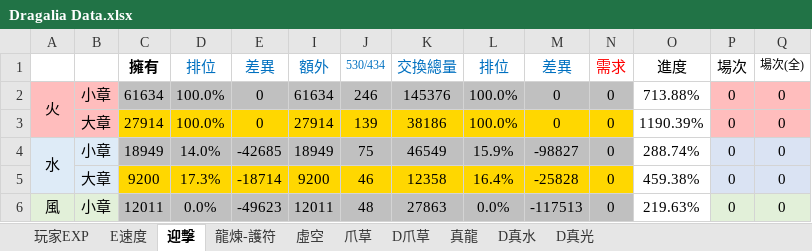
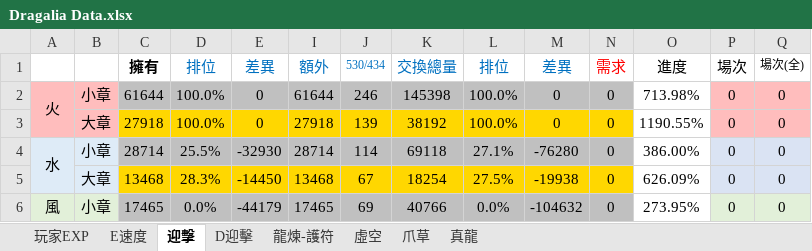
Before and after one commit to RaenonX-DL/dragalia-data-track, an Excel workbook: Dragalia Data.xlsx, sheet 迎擊, drawn as a sheet; only a part is shown; values as stored, in another font and other column widths than the file's, no borders; conditional formats not drawn; removed rows and columns are numbered as before the commit, all else as after; rows hold the shown columns only; the diff covers the shown part only; the diff names each change by its address in the sheet, - before the commit and + after, or states it on an @@ line.

```diff
--- a/Dragalia Data.xlsx (sheet 迎擊)
+++ b/Dragalia Data.xlsx (sheet 迎擊)
@@ sheet tab hidden: D爪草 @@
@@ sheet tab hidden: D真水 @@
@@ sheet tab hidden: D真光 @@
@@ sheet tab unhidden: D迎擊 @@
-C2 (擁有): 61634
+C2 (擁有): 61644
-I2 (額外): 61634
+I2 (額外): 61644
-K2 (交換總量): 145376
+K2 (交換總量): 145398
-O2 (進度): 713.88%
+O2 (進度): 713.98%
-C3 (擁有): 27914
+C3 (擁有): 27918
-I3 (額外): 27914
+I3 (額外): 27918
-K3 (交換總量): 38186
+K3 (交換總量): 38192
-O3 (進度): 1190.39%
+O3 (進度): 1190.55%
-row 4: 水 | 小章 | 18949 | 14.0% | -42685 | 18949 | 75 | 46549 | 15.9% | -98827 | 0 | 288.74% | 0 | 0
+row 4: 水 | 小章 | 28714 | 25.5% | -32930 | 28714 | 114 | 69118 | 27.1% | -76280 | 0 | 386.00% | 0 | 0
-C5 (擁有): 9200
+C5 (擁有): 13468
-D5 (排位): 17.3%
+D5 (排位): 28.3%
-E5 (差異): -18714
+E5 (差異): -14450
-I5 (額外): 9200
+I5 (額外): 13468
-J5 (530/434): 46
+J5 (530/434): 67
-K5 (交換總量): 12358
+K5 (交換總量): 18254
-L5 (排位): 16.4%
+L5 (排位): 27.5%
-M5 (差異): -25828
+M5 (差異): -19938
-O5 (進度): 459.38%
+O5 (進度): 626.09%
-C6 (擁有): 12011
+C6 (擁有): 17465
-E6 (差異): -49623
+E6 (差異): -44179
-I6 (額外): 12011
+I6 (額外): 17465
-J6 (530/434): 48
+J6 (530/434): 69
-K6 (交換總量): 27863
+K6 (交換總量): 40766
-M6 (差異): -117513
+M6 (差異): -104632
-O6 (進度): 219.63%
+O6 (進度): 273.95%
```
Also changed, not shown: 61 edited cells elsewhere in this sheet, sheet 玩家EXP, sheet 真龍, sheet 龍煉-護符, sheet 爪草, formulas that keep their value, hidden cells, charts or pictures.
